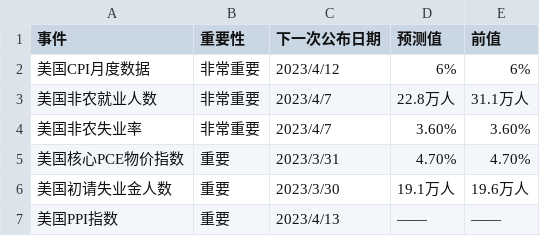
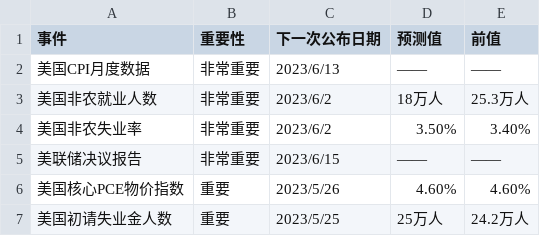
Before and after one commit to xiaomidangjia/chain_every_day, a CSV file: us_ec_data.csv, drawn as a sheet.

```diff
--- a/us_ec_data.csv
+++ b/us_ec_data.csv
@@ -1,7 +1,7 @@
 事件,重要性,下一次公布日期,预测值,前值
-美国CPI月度数据,非常重要,2023/4/12,6%,6%
-美国非农就业人数,非常重要,2023/4/7,22.8万人,31.1万人
-美国非农失业率,非常重要,2023/4/7,3.60%,3.60%
-美国核心PCE物价指数,重要,2023/3/31,4.70%,4.70%
-美国初请失业金人数,重要,2023/3/30,19.1万人,19.6万人
-美国PPI指数,重要,2023/4/13,——,——
+美国CPI月度数据,非常重要,2023/6/13,——,——
+美国非农就业人数,非常重要,2023/6/2,18万人,25.3万人
+美国非农失业率,非常重要,2023/6/2,3.50%,3.40%
+美联储决议报告,非常重要,2023/6/15,——,——
+美国核心PCE物价指数,重要,2023/5/26,4.60%,4.60%
+美国初请失业金人数,重要,2023/5/25,25万人,24.2万人
```
Also changed, not shown: 1 other file.
